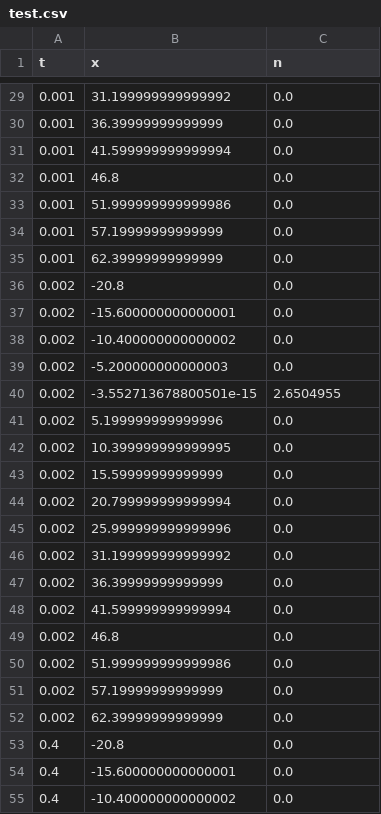
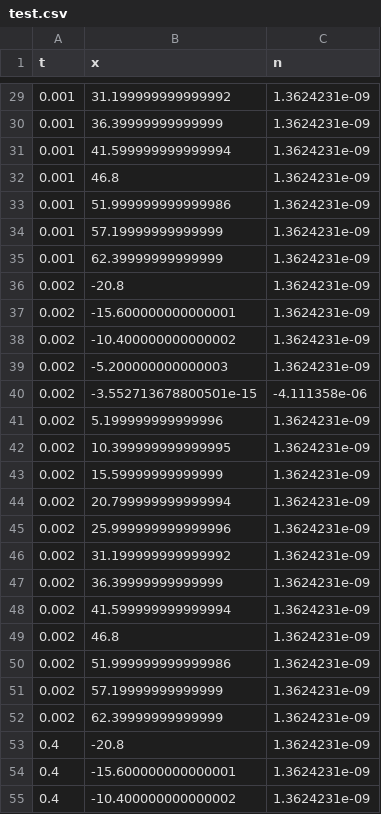
Before and after one commit to BogdanM1/pinn_huxley, a CSV file: results/test.csv, drawn as a sheet; only a part is shown, gaps mark what is left out; the diff covers the shown part only.

```diff
--- a/results/test.csv
+++ b/results/test.csv
@@ -29,27 +29,27 @@ t,x,n
-0.001 , 31.199999999999992 , 0.0
-0.001 , 36.39999999999999 , 0.0
-0.001 , 41.599999999999994 , 0.0
-0.001 , 46.8 , 0.0
-0.001 , 51.999999999999986 , 0.0
-0.001 , 57.19999999999999 , 0.0
-0.001 , 62.39999999999999 , 0.0
-0.002 , -20.8 , 0.0
-0.002 , -15.600000000000001 , 0.0
-0.002 , -10.400000000000002 , 0.0
-0.002 , -5.200000000000003 , 0.0
-0.002 , -3.552713678800501e-15 , 2.6504955
-0.002 , 5.199999999999996 , 0.0
-0.002 , 10.399999999999995 , 0.0
-0.002 , 15.59999999999999 , 0.0
-0.002 , 20.799999999999994 , 0.0
-0.002 , 25.999999999999996 , 0.0
-0.002 , 31.199999999999992 , 0.0
-0.002 , 36.39999999999999 , 0.0
-0.002 , 41.599999999999994 , 0.0
-0.002 , 46.8 , 0.0
-0.002 , 51.999999999999986 , 0.0
-0.002 , 57.19999999999999 , 0.0
-0.002 , 62.39999999999999 , 0.0
-0.4 , -20.8 , 0.0
-0.4 , -15.600000000000001 , 0.0
-0.4 , -10.400000000000002 , 0.0
+0.001 , 31.199999999999992 , 1.3624231e-09
+0.001 , 36.39999999999999 , 1.3624231e-09
+0.001 , 41.599999999999994 , 1.3624231e-09
+0.001 , 46.8 , 1.3624231e-09
+0.001 , 51.999999999999986 , 1.3624231e-09
+0.001 , 57.19999999999999 , 1.3624231e-09
+0.001 , 62.39999999999999 , 1.3624231e-09
+0.002 , -20.8 , 1.3624231e-09
+0.002 , -15.600000000000001 , 1.3624231e-09
+0.002 , -10.400000000000002 , 1.3624231e-09
+0.002 , -5.200000000000003 , 1.3624231e-09
+0.002 , -3.552713678800501e-15 , -4.111358e-06
+0.002 , 5.199999999999996 , 1.3624231e-09
+0.002 , 10.399999999999995 , 1.3624231e-09
+0.002 , 15.59999999999999 , 1.3624231e-09
+0.002 , 20.799999999999994 , 1.3624231e-09
+0.002 , 25.999999999999996 , 1.3624231e-09
+0.002 , 31.199999999999992 , 1.3624231e-09
+0.002 , 36.39999999999999 , 1.3624231e-09
+0.002 , 41.599999999999994 , 1.3624231e-09
+0.002 , 46.8 , 1.3624231e-09
+0.002 , 51.999999999999986 , 1.3624231e-09
+0.002 , 57.19999999999999 , 1.3624231e-09
+0.002 , 62.39999999999999 , 1.3624231e-09
+0.4 , -20.8 , 1.3624231e-09
+0.4 , -15.600000000000001 , 1.3624231e-09
+0.4 , -10.400000000000002 , 1.3624231e-09
```
Also changed, not shown: 41 edited cells elsewhere in this file, 4 other files.
